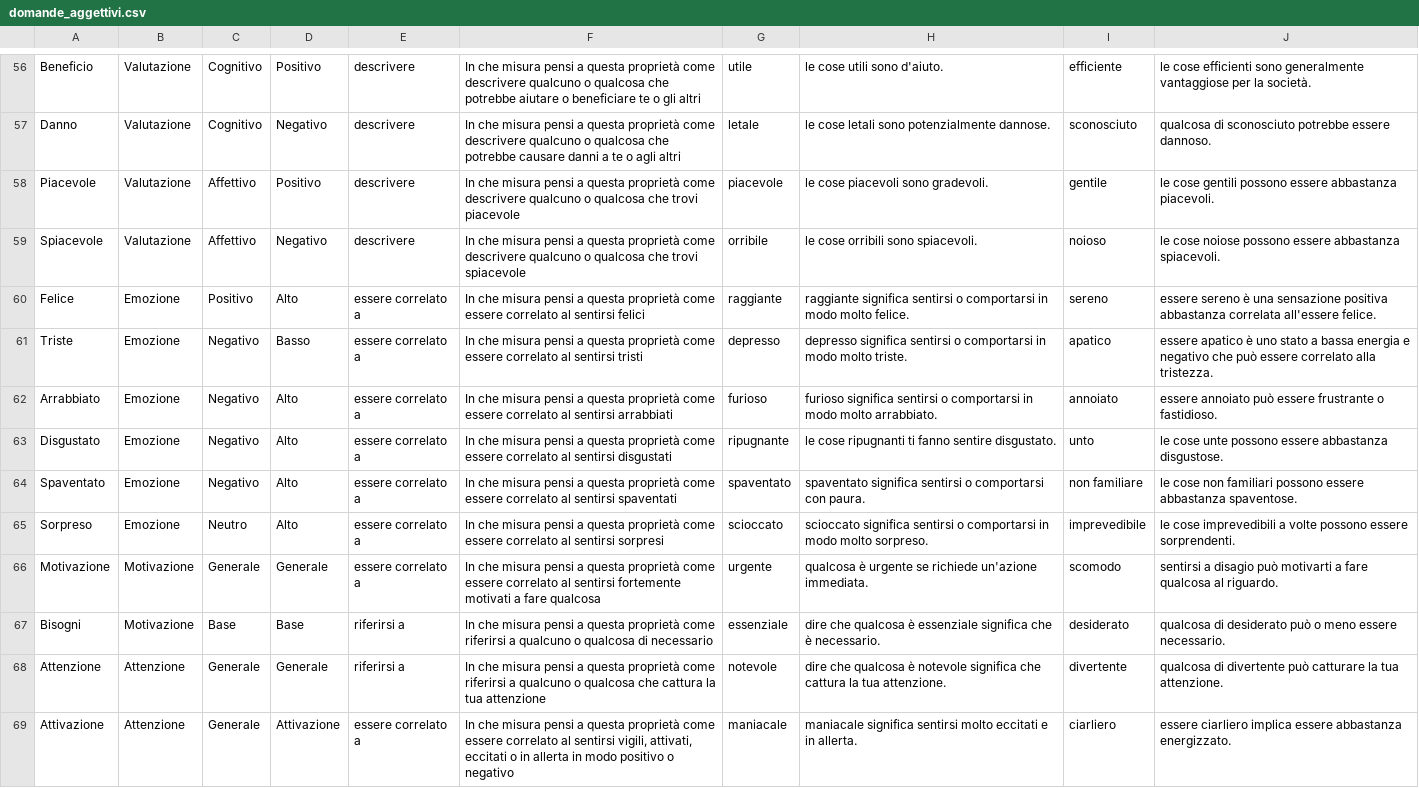
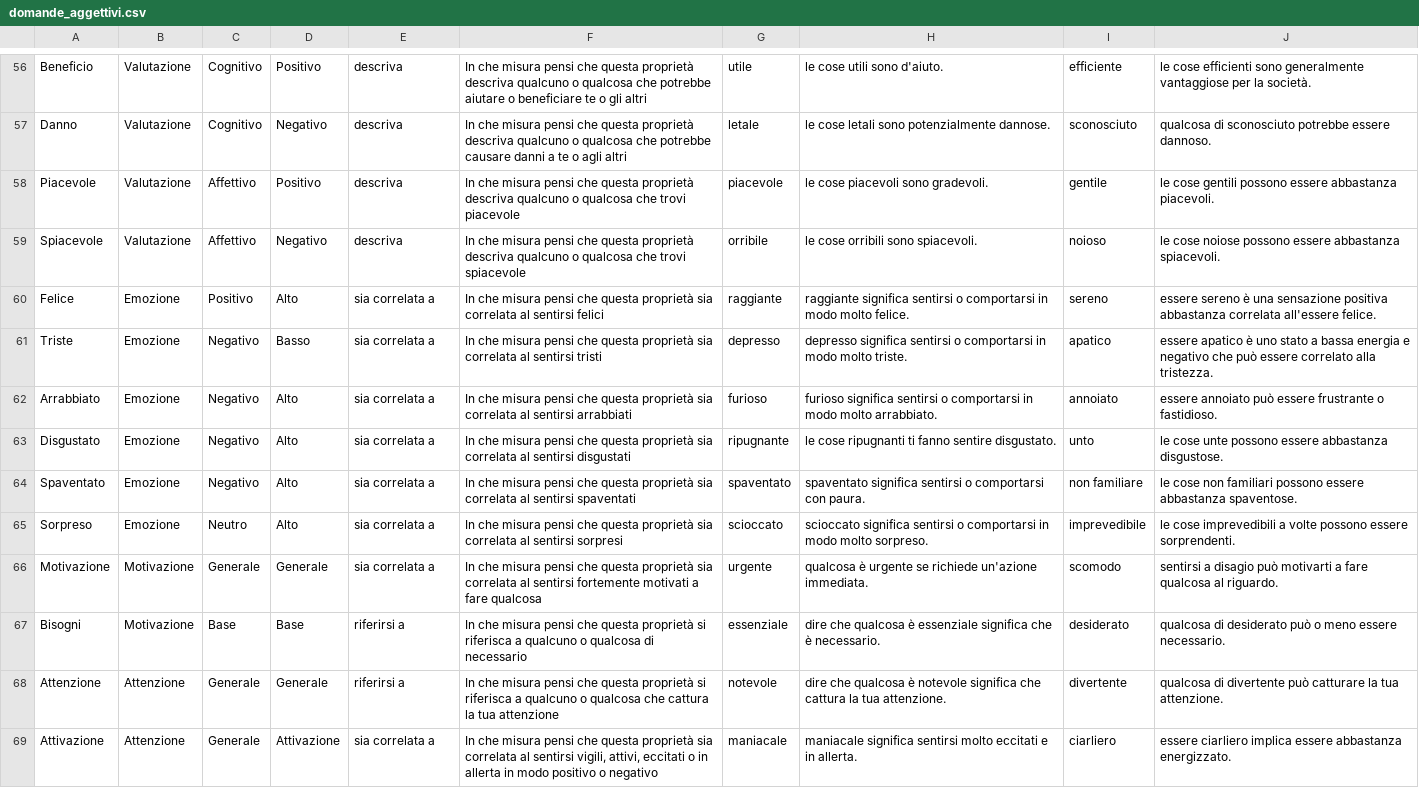
Before and after one commit to simo-mazzoli/metaphor-2, a CSV file: queries/domande_aggettivi.csv, drawn as a sheet; only a part is shown, gaps mark what is left out; the diff covers the shown part only; the diff names each change by its address in the sheet, - before the commit and + after, or states it on an @@ line.

```diff
--- a/queries/domande_aggettivi.csv
+++ b/queries/domande_aggettivi.csv
-E56:E59: descrivere
+E56:E59: descriva
-F56: …misura pensi a questa proprietà come descrivere qualcuno o…
+F56: …misura pensi che questa proprietà descriva qualcuno o…
-F57: …misura pensi a questa proprietà come descrivere qualcuno o…
+F57: …misura pensi che questa proprietà descriva qualcuno o…
-F58: …misura pensi a questa proprietà come descrivere qualcuno o…
+F58: …misura pensi che questa proprietà descriva qualcuno o…
-F59: …misura pensi a questa proprietà come descrivere qualcuno o…
+F59: …misura pensi che questa proprietà descriva qualcuno o…
-E60:E66: essere correlato a
+E60:E66: sia correlata a
-F60: …misura pensi a questa proprietà come essere correlato al sentirsi…
+F60: …misura pensi che questa proprietà sia correlata al sentirsi…
-F61: …misura pensi a questa proprietà come essere correlato al sentirsi…
+F61: …misura pensi che questa proprietà sia correlata al sentirsi…
-F62: …misura pensi a questa proprietà come essere correlato al sentirsi…
+F62: …misura pensi che questa proprietà sia correlata al sentirsi…
-F63: …misura pensi a questa proprietà come essere correlato al sentirsi…
+F63: …misura pensi che questa proprietà sia correlata al sentirsi…
-F64: …misura pensi a questa proprietà come essere correlato al sentirsi…
+F64: …misura pensi che questa proprietà sia correlata al sentirsi…
-F65: …misura pensi a questa proprietà come essere correlato al sentirsi…
+F65: …misura pensi che questa proprietà sia correlata al sentirsi…
-F66: …misura pensi a questa proprietà come essere correlato al sentirsi…
+F66: …misura pensi che questa proprietà sia correlata al sentirsi…
-F67: …misura pensi a questa proprietà come riferirsi a qualcuno…
+F67: …misura pensi che questa proprietà si riferisca a qualcuno…
-F68: …misura pensi a questa proprietà come riferirsi a qualcuno…
+F68: …misura pensi che questa proprietà si riferisca a qualcuno…
-E69: essere correlato a
+E69: sia correlata a
-F69: …misura pensi a questa proprietà come essere correlato al sentirsi vigili, attivati, eccitati o…
+F69: …misura pensi che questa proprietà sia correlata al sentirsi vigili, attivi, eccitati o…
```
Also changed, not shown: 99 edited cells elsewhere in this file.
